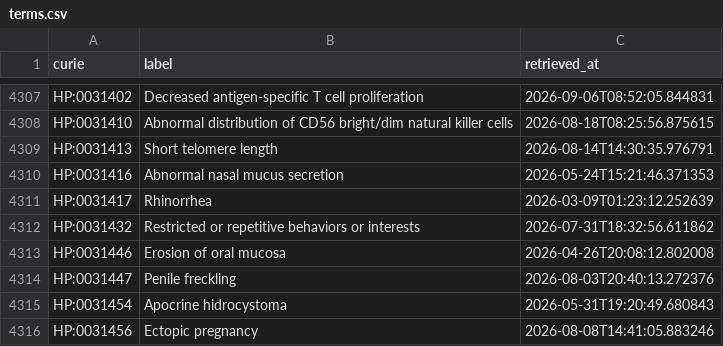
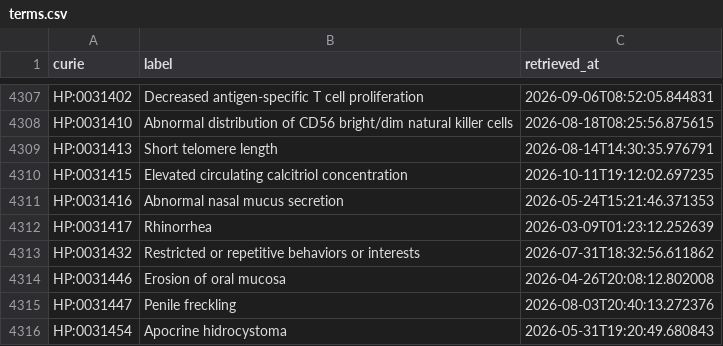
Before and after one commit to AnastasiyaKuznetsova/dismech, a CSV file: cache/hp/terms.csv, drawn as a sheet; only a part is shown, gaps mark what is left out; the shorter side is filled out with more unchanged rows; the diff names each change by its address in the sheet, - before the commit and + after, or states it on an @@ line.

```diff
--- a/cache/hp/terms.csv
+++ b/cache/hp/terms.csv
+row 4310: HP:0031415 | Elevated circulating calcitriol concentration | 2026-10-11T19:12:02.697235
```
Also changed, not shown: cache/enums/phenotypeterm_939f99dde0f5.csv, cache/hgnc/terms.csv, 20 other files.
